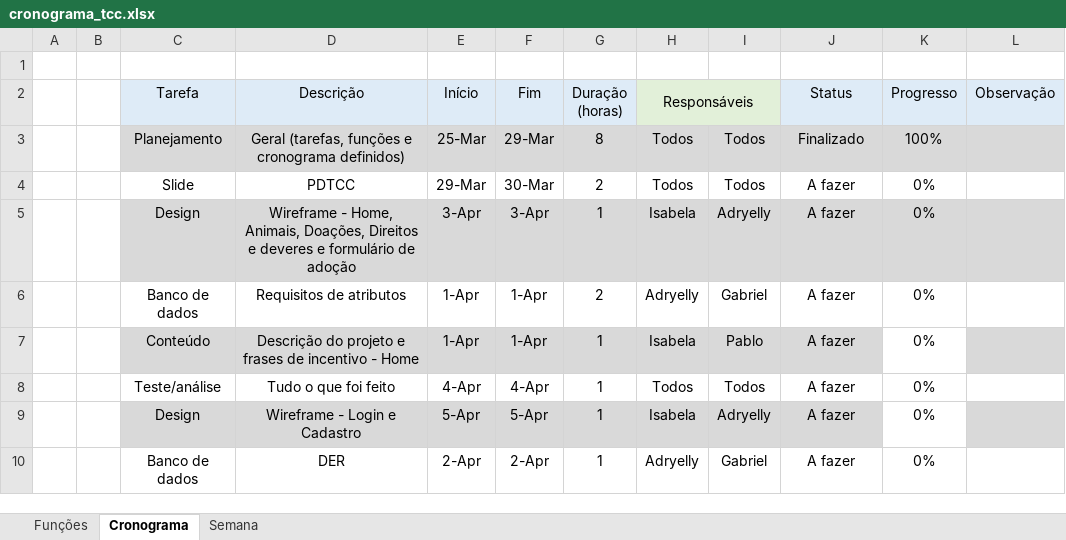
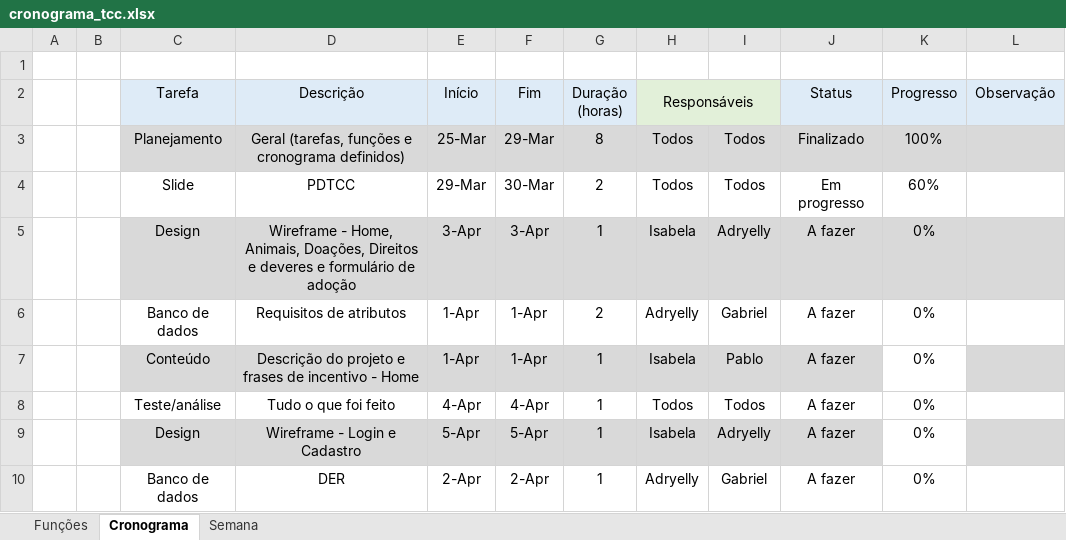
Before and after one commit to Bewwwy/TCC, an Excel workbook: Arquivos/cronograma_tcc.xlsx, sheet Cronograma, drawn as a sheet; only a part is shown; values as stored, in another font and other column widths than the file's, no borders; conditional formats not drawn; the diff names each change by its address in the sheet, - before the commit and + after, or states it on an @@ line.

```diff
--- a/Arquivos/cronograma_tcc.xlsx (sheet Cronograma)
+++ b/Arquivos/cronograma_tcc.xlsx (sheet Cronograma)
-J4 (Status): A fazer
+J4 (Status): Em progresso
-K4 (Progresso): 0%
+K4 (Progresso): 60%
```
Also changed, not shown: 1 other file.
